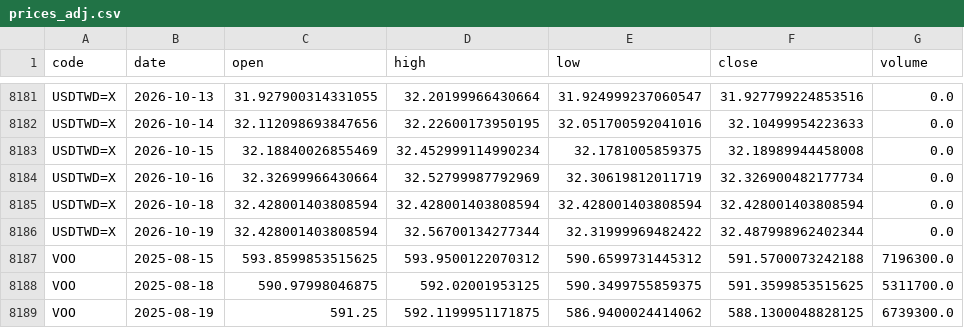
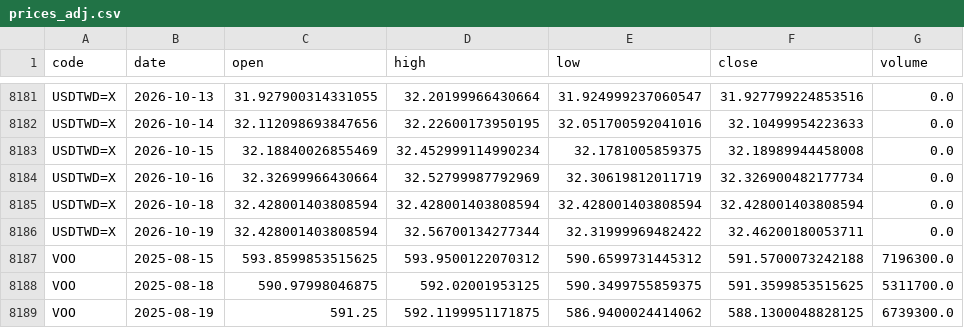
Before and after one commit to u6x06a/-tw-watchlist-data, a CSV file: data/prices_adj.csv, drawn as a sheet; only a part is shown, gaps mark what is left out; the diff covers the shown part only.

```diff
--- a/data/prices_adj.csv
+++ b/data/prices_adj.csv
@@ -8185,3 +8185,3 @@ USDTWD=X,2026-10-16,32.32699966430664,32.52799987792969,32.30619812011719,32.326
 USDTWD=X,2026-10-18,32.428001403808594,32.428001403808594,32.428001403808594,32.428001403808594,0.0
-USDTWD=X,2026-10-19,32.428001403808594,32.56700134277344,32.31999969482422,32.487998962402344,0.0
+USDTWD=X,2026-10-19,32.428001403808594,32.56700134277344,32.31999969482422,32.46200180053711,0.0
 VOO,2025-08-15,593.8599853515625,593.9500122070312,590.6599731445312,591.5700073242188,7196300.0
```
Also changed, not shown: 5 edited cells elsewhere in this file, 16 other files.
